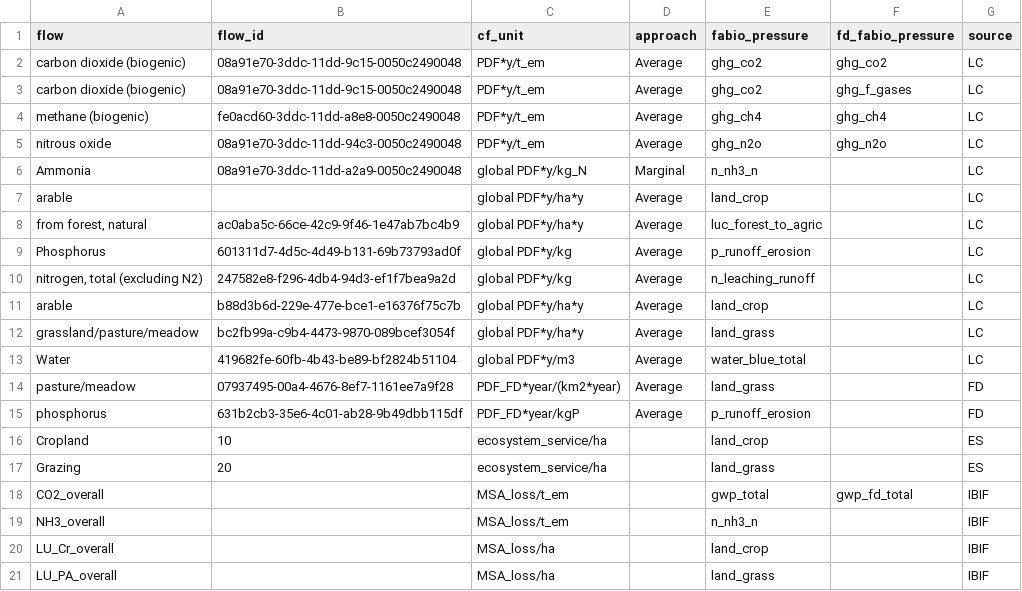
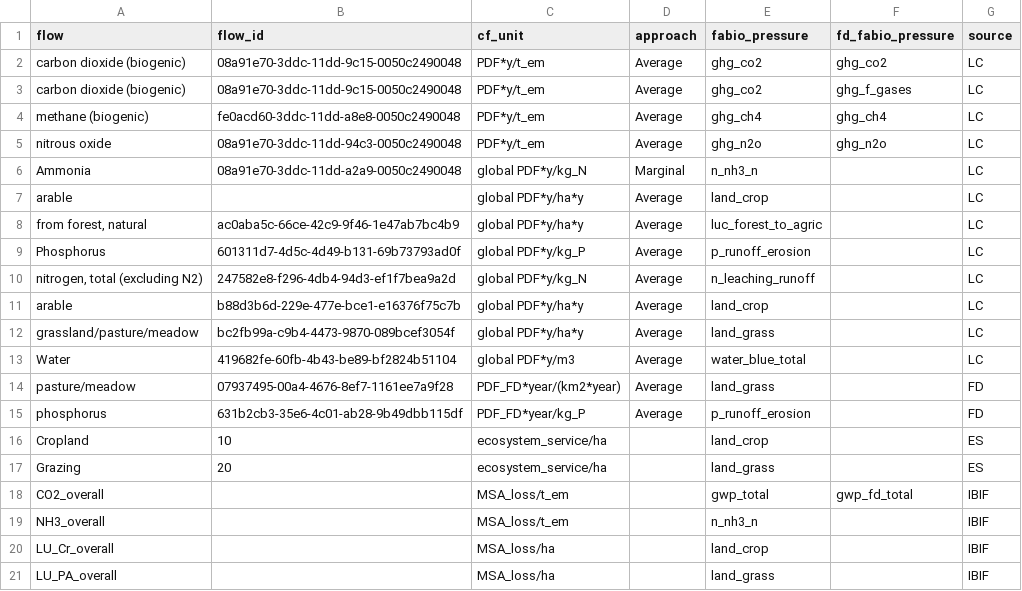
Before and after one commit to fineprint-global/fabio, a CSV file: inst/conc_biodiversity_cfs.csv, drawn as a sheet.

Commit message:
Update conc_biodiversity_cfs.csv

```diff
--- a/inst/conc_biodiversity_cfs.csv
+++ b/inst/conc_biodiversity_cfs.csv
@@ -8,4 +8,4 @@ arable,"",global PDF*y/ha*y,Average,land_crop,"",LC
 "from forest, natural",ac0aba5c-66ce-42c9-9f46-1e47ab7bc4b9,global PDF*y/ha*y,Average,luc_forest_to_agric,"",LC
-Phosphorus,601311d7-4d5c-4d49-b131-69b73793ad0f,global PDF*y/kg,Average,p_runoff_erosion,"",LC
-"nitrogen, total (excluding N2)",247582e8-f296-4db4-94d3-ef1f7bea9a2d,global PDF*y/kg,Average,n_leaching_runoff,"",LC
+Phosphorus,601311d7-4d5c-4d49-b131-69b73793ad0f,global PDF*y/kg_P,Average,p_runoff_erosion,"",LC
+"nitrogen, total (excluding N2)",247582e8-f296-4db4-94d3-ef1f7bea9a2d,global PDF*y/kg_N,Average,n_leaching_runoff,"",LC
 arable,b88d3b6d-229e-477e-bce1-e16376f75c7b,global PDF*y/ha*y,Average,land_crop,"",LC
@@ -14,3 +14,3 @@ Water,419682fe-60fb-4b43-be89-bf2824b51104,global PDF*y/m3,Average,water_blue_to
 pasture/meadow,07937495-00a4-4676-8ef7-1161ee7a9f28,PDF_FD*year/(km2*year),Average,land_grass,"",FD
-phosphorus,631b2cb3-35e6-4c01-ab28-9b49dbb115df,PDF_FD*year/kgP,Average,p_runoff_erosion,"",FD
+phosphorus,631b2cb3-35e6-4c01-ab28-9b49dbb115df,PDF_FD*year/kg_P,Average,p_runoff_erosion,"",FD
 Cropland,10,ecosystem_service/ha,"",land_crop,"",ES
```
